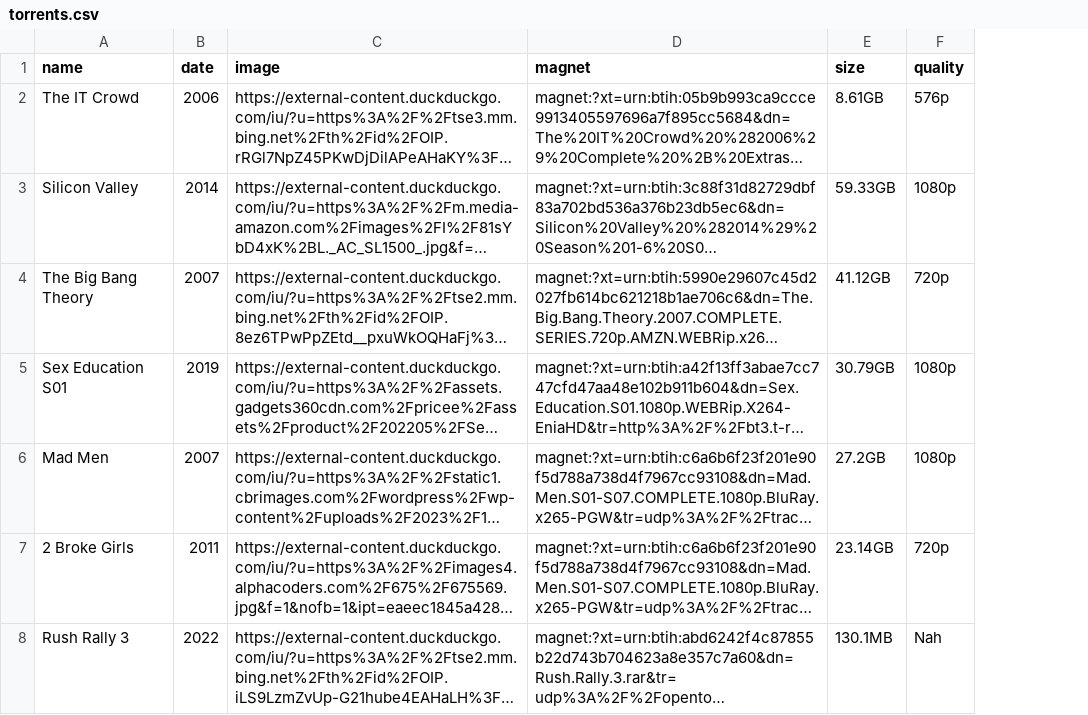
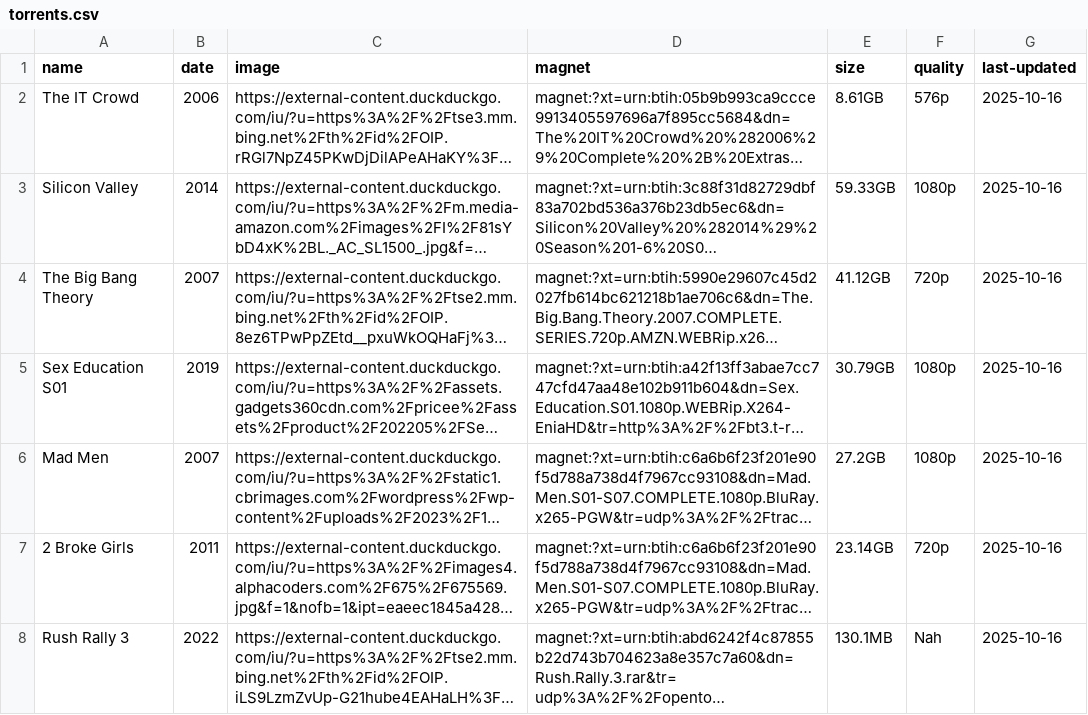
Before and after one commit to sadkjasldjlajdj3323213sdad/t, a CSV file: torrents.csv, drawn as a sheet; long unchanged cells end in …; the diff names each change by its address in the sheet, - before the commit and + after, or states it on an @@ line.

Commit message:
f-last

```diff
--- a/torrents.csv
+++ b/torrents.csv
+column G (last-updated), rows 2-8: all 2025-10-16
```
Also changed, not shown: 1 other file.
